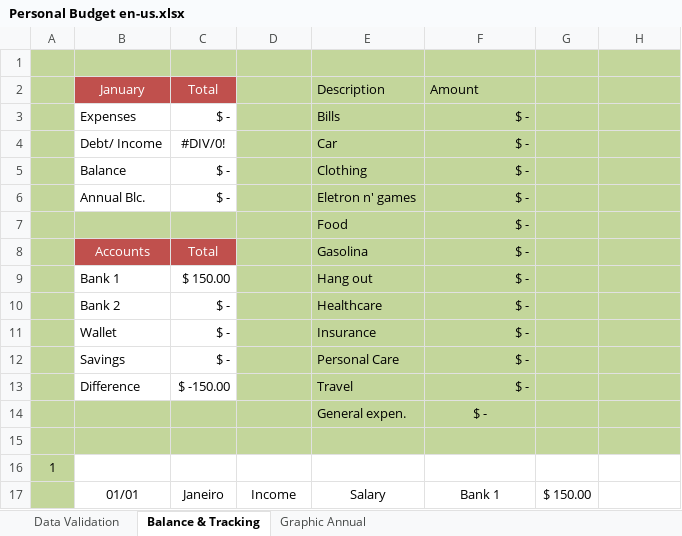
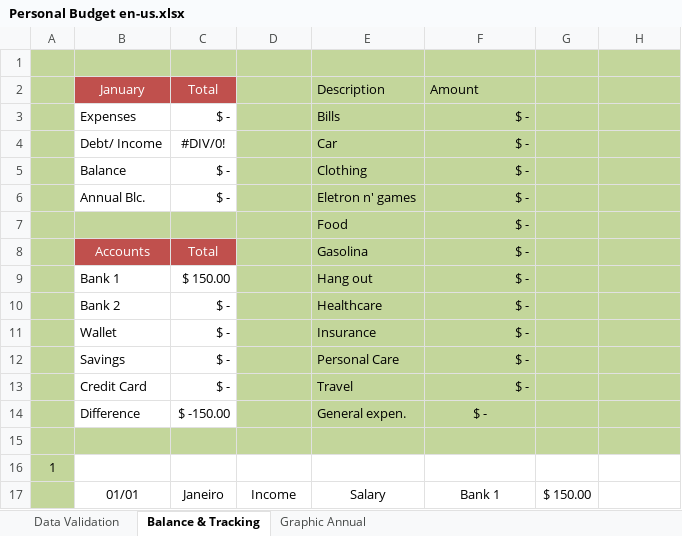
Before and after one commit to RobisonTorres/Personal_Finance, an Excel workbook: Personal Budget en-us.xlsx, sheet Balance & Tracking, drawn as a sheet; values as stored, in another font and other column widths than the file's, no borders; charts and pictures and conditional formats and table styles not drawn; removed rows and columns are numbered as before the commit, all else as after; the diff names each change by its address in the sheet, - before the commit and + after, or states it on an @@ line.

Commit message:
added credit card account.

```diff
--- a/Personal Budget en-us.xlsx (sheet Balance & Tracking)
+++ b/Personal Budget en-us.xlsx (sheet Balance & Tracking)
+row 13:  | Credit Card | $ - |  | Travel | $ -
-E14: Travel
+E14: General expen.
-F14 alignment: right
+F14 alignment: center
-row 14:  |  |  |  | General expen. | $ -
```
Also changed, not shown: sheet Data Validation, formulas that keep their value, charts or pictures, 2 other files.
